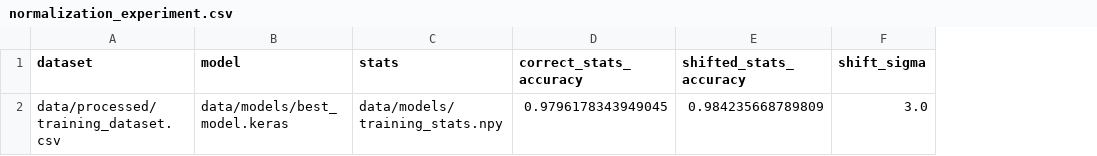
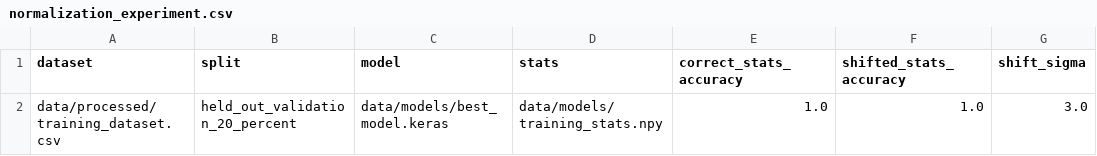
Before and after one commit to akshaycb14a/mle-mini-project, a CSV file: reports/normalization_experiment.csv, drawn as a sheet; addresses are those after the commit; the diff names each change by its address in the sheet, - before the commit and + after, or states it on an @@ line.

```diff
--- a/reports/normalization_experiment.csv
+++ b/reports/normalization_experiment.csv
+column B (split), row 2: held_out_validation_20_percent
-E2 (correct_stats_accuracy): 0.9796178343949045
+E2 (correct_stats_accuracy): 1.0
-F2 (shifted_stats_accuracy): 0.984235668789809
+F2 (shifted_stats_accuracy): 1.0
```
Also changed, not shown: reports/benchmark_results.csv, 25 other files.
